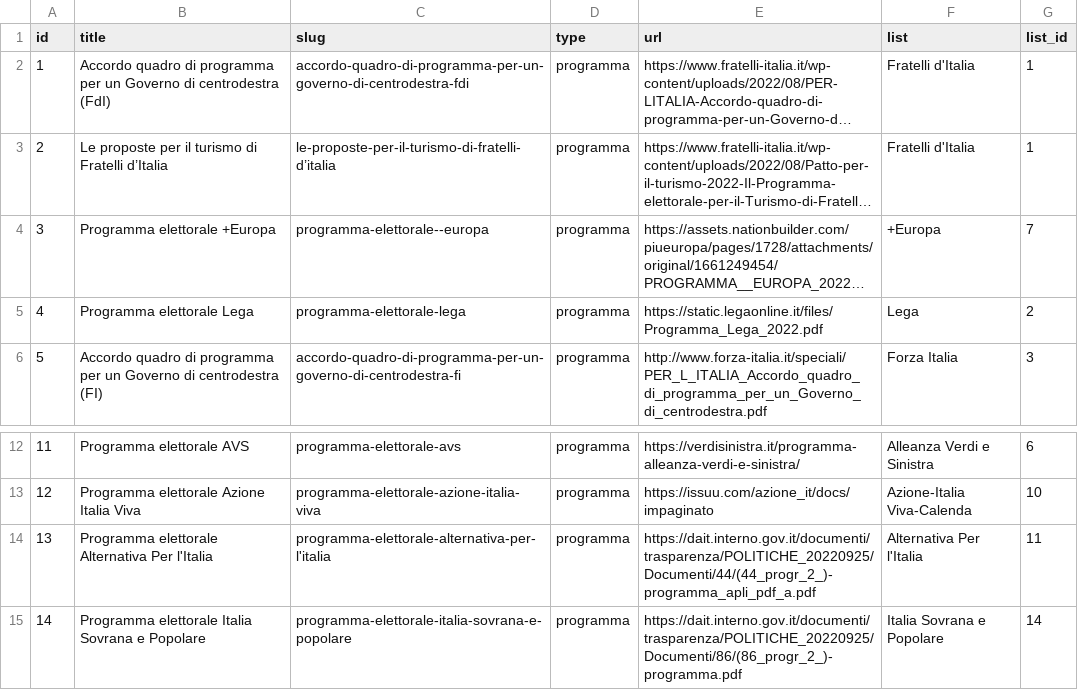
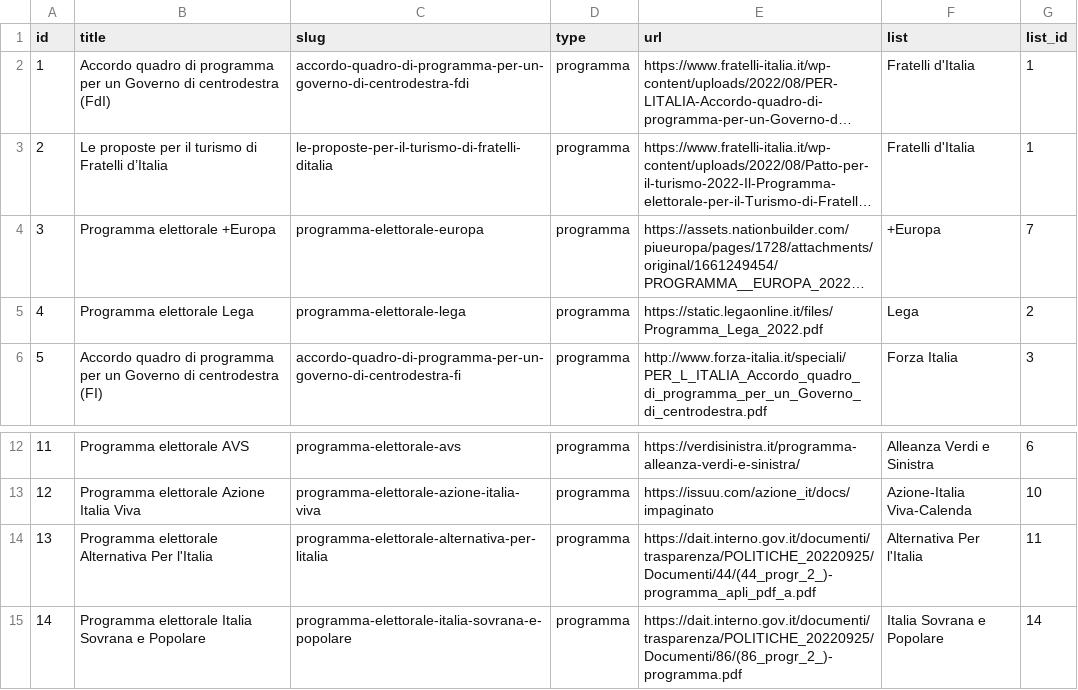
Before and after one commit to indecis-it/data, a CSV file: data/sources.csv, drawn as a sheet; only a part is shown, gaps mark what is left out; long unchanged cells end in …; the diff names each change by its address in the sheet, - before the commit and + after, or states it on an @@ line.

```diff
--- a/data/sources.csv
+++ b/data/sources.csv
-C3 (slug): le-proposte-per-il-turismo-di-fratelli-d’italia
+C3 (slug): le-proposte-per-il-turismo-di-fratelli-ditalia
-C4 (slug): programma-elettorale--europa
+C4 (slug): programma-elettorale-europa
-C14 (slug): programma-elettorale-alternativa-per-l'italia
+C14 (slug): programma-elettorale-alternativa-per-litalia
```
Also changed, not shown: data/categories.csv, data/glossary.csv, 7 other files.
